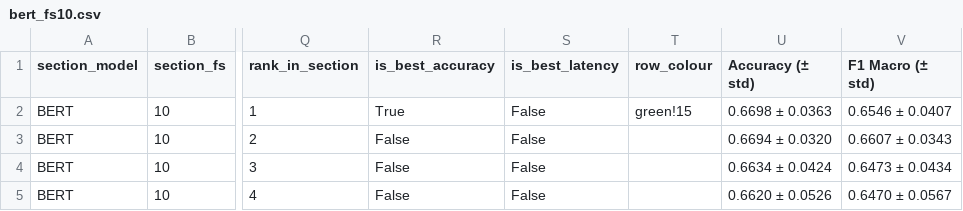
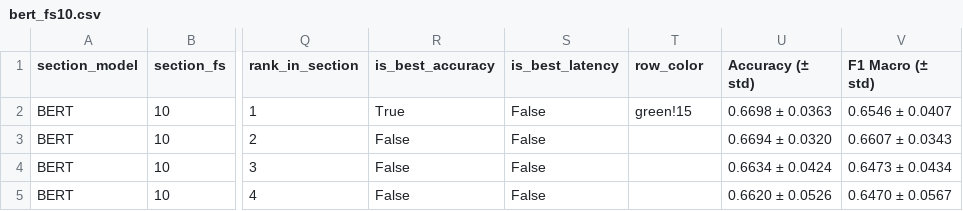
Before and after one commit to tarkojev/academicai, a CSV file: experiment_results_10_runs/runs/student_table_sections/bert_fs10.csv, drawn as a sheet; only a part is shown, gaps mark what is left out; the diff names each change by its address in the sheet, - before the commit and + after, or states it on an @@ line.

Commit message:
colour to color to reduce code complaint

```diff
--- a/experiment_results_10_runs/runs/student_table_sections/bert_fs10.csv
+++ b/experiment_results_10_runs/runs/student_table_sections/bert_fs10.csv
-T1: row_colour
+T1: row_color
```
Also changed, not shown: experiment_results_10_runs/runs/student_table_sections/bert_fs100.csv, experiment_results_10_runs/runs/student_table_sections/bert_fs1000.csv, 8 other files.
